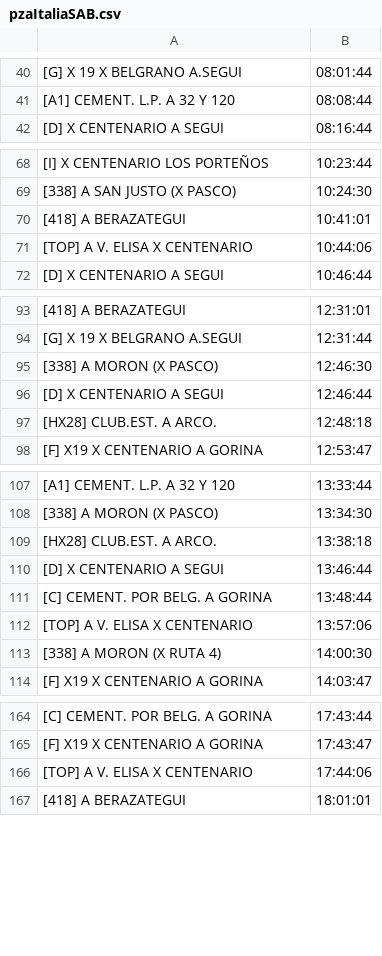
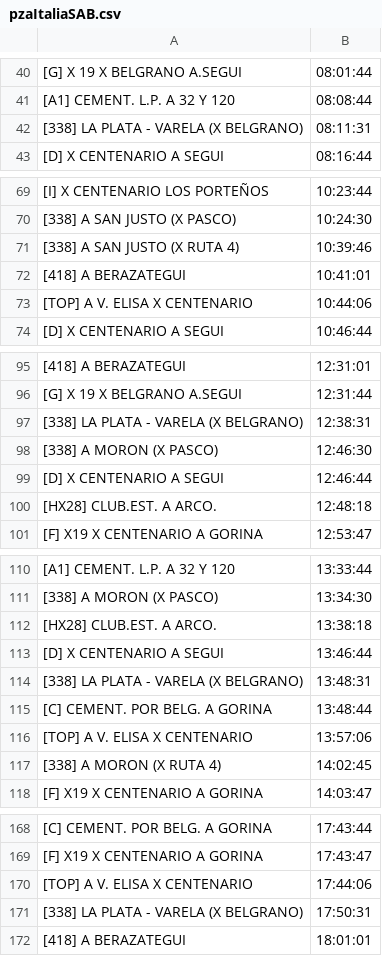
Before and after one commit to alanberns/bondi-app, a CSV file: public/csv/pzaItaliaSAB.csv, drawn as a sheet; only a part is shown, gaps mark what is left out; addresses are those after the commit; the diff covers the shown part only; the diff names each change by its address in the sheet, - before the commit and + after, or states it on an @@ line.

Commit message:
fix l azul alp, mod sabados pza italia

```diff
--- a/public/csv/pzaItaliaSAB.csv
+++ b/public/csv/pzaItaliaSAB.csv
+row 42: [338] LA PLATA - VARELA (X BELGRANO) | 08:11:31
+row 71: [338] A SAN JUSTO (X RUTA 4) | 10:39:46
+row 97: [338] LA PLATA - VARELA (X BELGRANO) | 12:38:31
+row 114: [338] LA PLATA - VARELA (X BELGRANO) | 13:48:31
-B117: 14:00:30
+B117: 14:02:45
+row 171: [338] LA PLATA - VARELA (X BELGRANO) | 17:50:31
```
Also changed, not shown: 2 edited cells elsewhere in this file, 1 other file.
